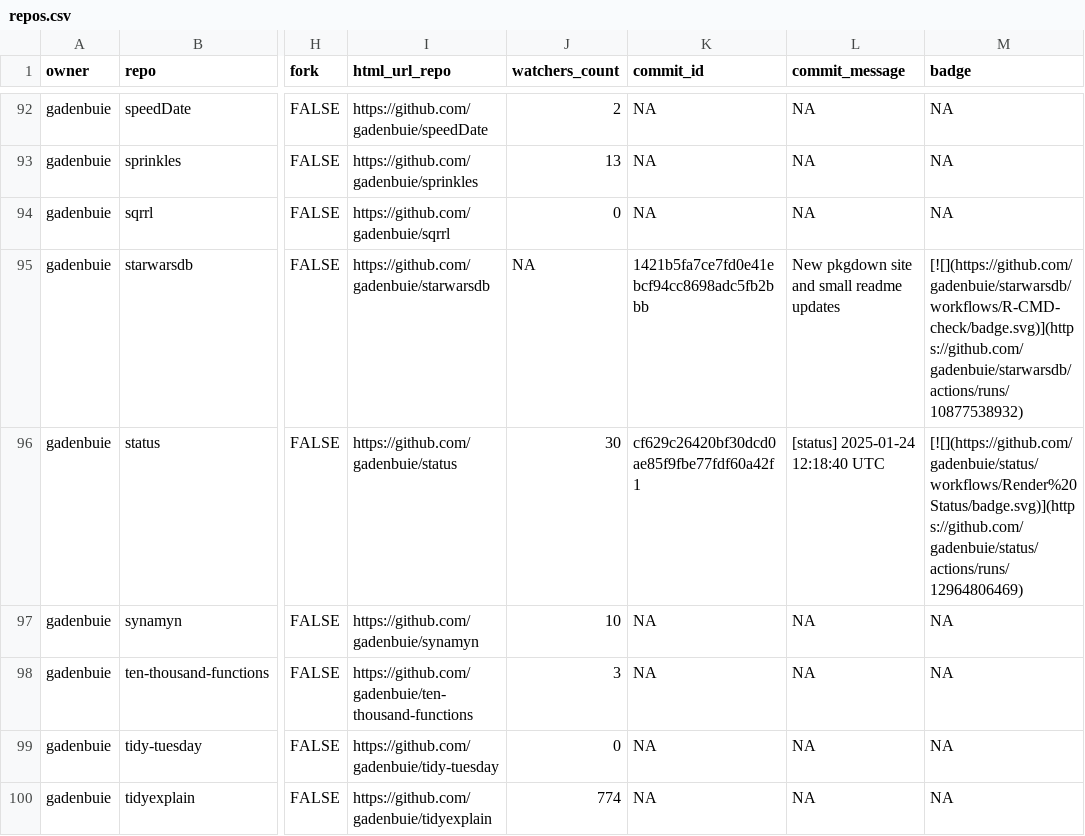
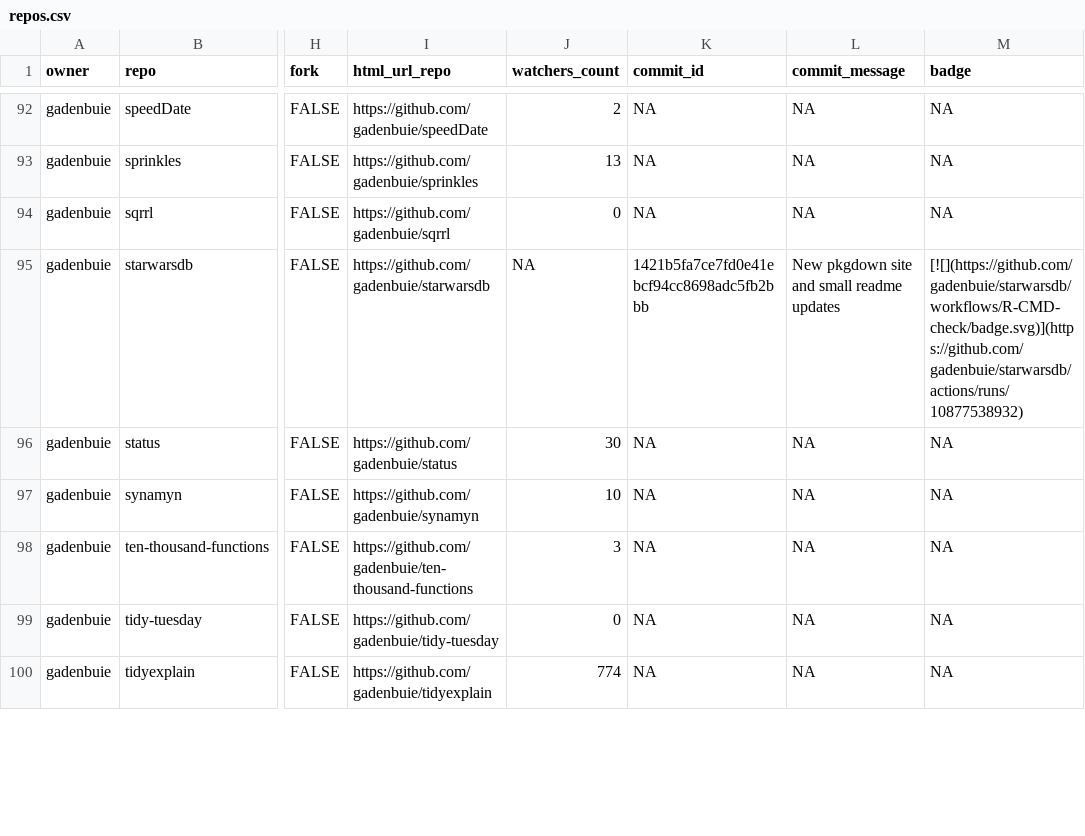
Before and after one commit to jimbrig/status, a CSV file: repos.csv, drawn as a sheet; only a part is shown, gaps mark what is left out; the diff covers the shown part only; the diff names each change by its address in the sheet, - before the commit and + after, or states it on an @@ line.

```diff
--- a/repos.csv
+++ b/repos.csv
-K96 (commit_id): cf629c26420bf30dcd0ae85f9fbe77fdf60a42f1
+K96 (commit_id): NA
-L96 (commit_message): [status] 2025-01-24 12:18:40 UTC
+L96 (commit_message): NA
-M96 (badge): [![](https://github.com/gadenbuie/status/workflows/Render%20Status/badge.svg)](https://github.com/gadenbuie/status/actions/runs/12964806469)
+M96 (badge): NA
```
Also changed, not shown: 5 edited cells elsewhere in this file, 2 other files.
